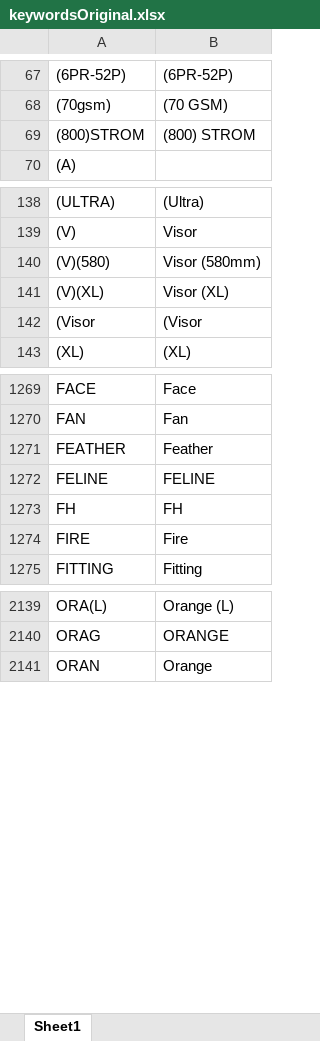
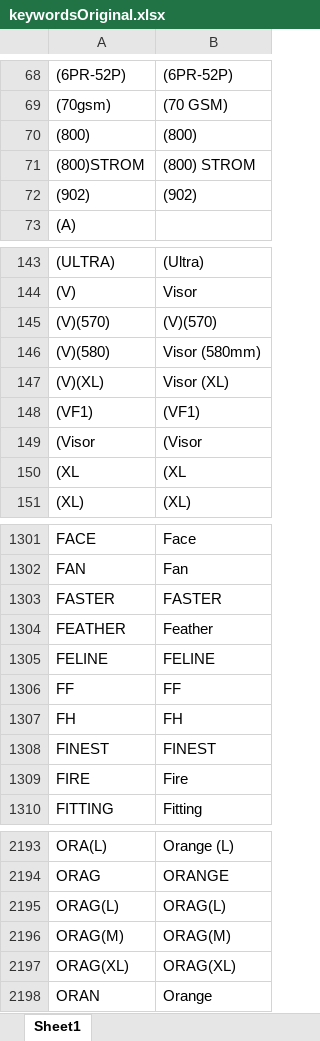
Before and after one commit to ryderautoblr/Automation, an Excel workbook: Bizmate/keywordsOriginal.xlsx, sheet Sheet1, drawn as a sheet; only a part is shown, gaps mark what is left out; values as stored, in another font and other column widths than the file's, no borders; the diff covers the shown part only; the diff names each change by its address in the sheet, - before the commit and + after, or states it on an @@ line.

```diff
--- a/Bizmate/keywordsOriginal.xlsx (sheet Sheet1)
+++ b/Bizmate/keywordsOriginal.xlsx (sheet Sheet1)
+row 70: (800) | (800)
+row 72: (902) | (902)
+row 145: (V)(570) | (V)(570)
+row 148: (VF1) | (VF1)
+row 150: (XL | (XL
+row 1303: FASTER | FASTER
+row 1306: FF | FF
+row 1308: FINEST | FINEST
+row 2195: ORAG(L) | ORAG(L)
+row 2196: ORAG(M) | ORAG(M)
+row 2197: ORAG(XL) | ORAG(XL)
```
Also changed, not shown: 63 added rows elsewhere in this sheet, 4 other files.
